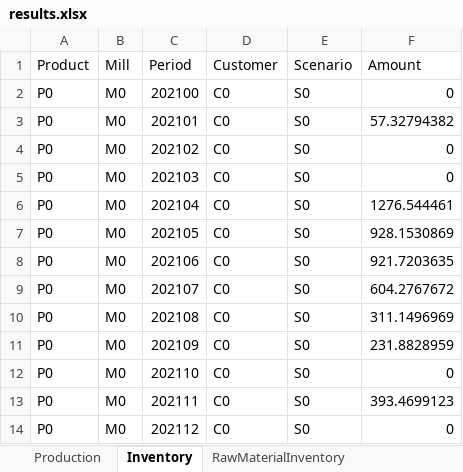
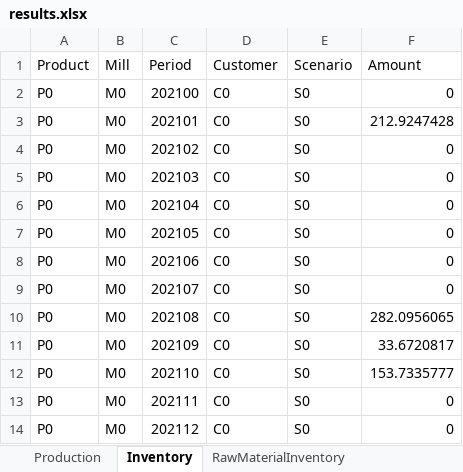
Before and after one commit to th28/thesis, an Excel workbook: results.xlsx, sheet Inventory, drawn as a sheet; values as stored, in another font and other column widths than the file's, no borders; the diff names each change by its address in the sheet, - before the commit and + after, or states it on an @@ line.

```diff
--- a/results.xlsx (sheet Inventory)
+++ b/results.xlsx (sheet Inventory)
-F3 (Amount): 57.32794382
+F3 (Amount): 212.9247428
-F6 (Amount): 1276.544461
+F6 (Amount): 0
-F7 (Amount): 928.1530869
+F7 (Amount): 0
-F8 (Amount): 921.7203635
+F8 (Amount): 0
-F9 (Amount): 604.2767672
+F9 (Amount): 0
-F10 (Amount): 311.1496969
+F10 (Amount): 282.0956065
-F11 (Amount): 231.8828959
+F11 (Amount): 33.6720817
-F12 (Amount): 0
+F12 (Amount): 153.7335777
-F13 (Amount): 393.4699123
+F13 (Amount): 0
```
Also changed, not shown: sheet Contracts, sheet RawMaterialContract, sheet RawMaterialPrices, sheet Production, sheet RawMaterialInventory, other sheet tabs, 2 other files.
